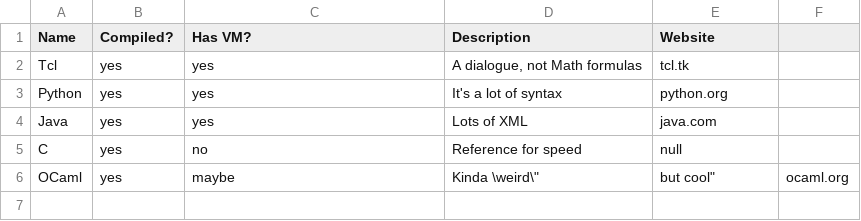
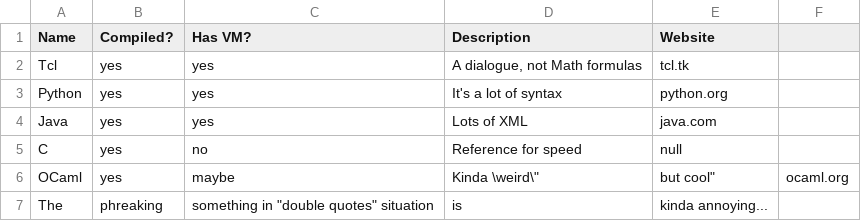
Before and after one commit to now-run/now, a CSV file: examples/csv-files/test.csv, drawn as a sheet; the diff names each change by its address in the sheet, - before the commit and + after, or states it on an @@ line.

Commit message:
csv.encode: escape double quotes using double double quotes

```diff
--- a/examples/csv-files/test.csv
+++ b/examples/csv-files/test.csv
+row 7: The | phreaking | something in "double quotes" situation | is | kinda annoying...
```
Also changed, not shown: 2 other files.
